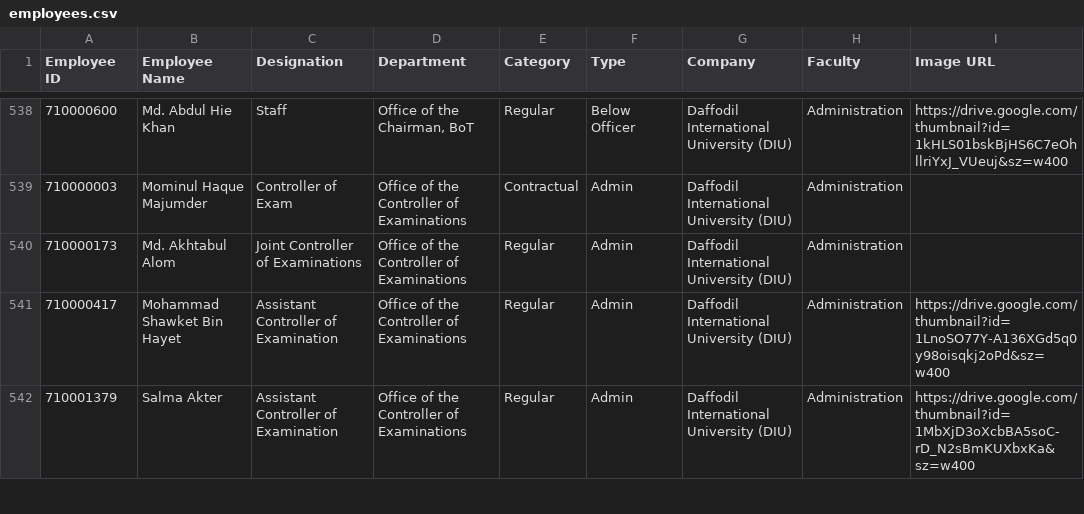
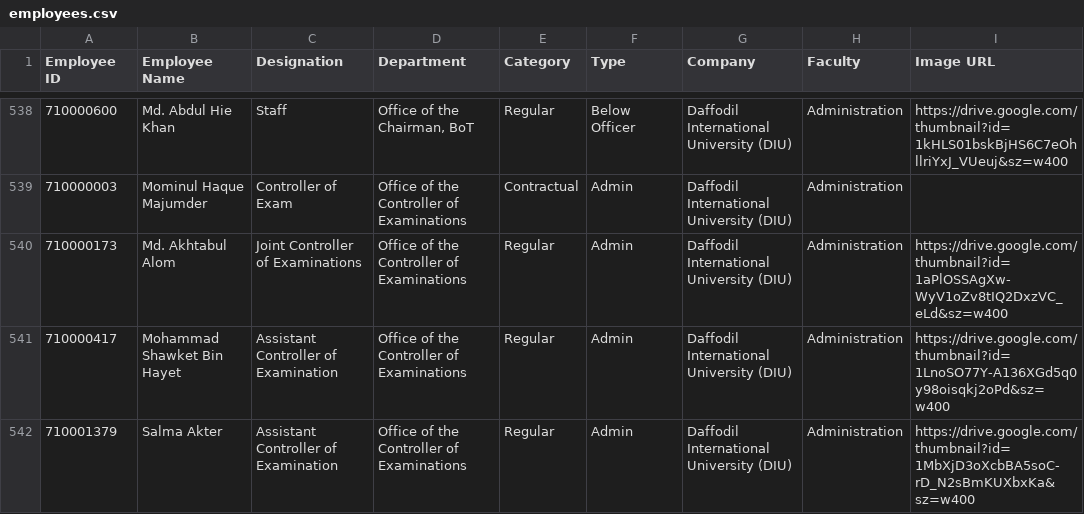
Before and after one commit to hroffice8/daffodil-feedback, a CSV file: employees.csv, drawn as a sheet; only a part is shown, gaps mark what is left out.

```diff
--- a/employees.csv
+++ b/employees.csv
@@ -539,3 +539,3 @@ Employee ID,Employee Name,Designation,Department,Category,Type,Company,Faculty,I
 710000003,Mominul Haque Majumder,Controller of Exam,Office of the Controller of Examinations,Contractual,Admin,Daffodil International University (DIU),Administration,
-710000173,Md. Akhtabul Alom,Joint Controller of Examinations,Office of the Controller of Examinations,Regular,Admin,Daffodil International University (DIU),Administration,
+710000173,Md. Akhtabul Alom,Joint Controller of Examinations,Office of the Controller of Examinations,Regular,Admin,Daffodil International University (DIU),Administration,https://drive.google.com/thumbnail?id=1aPlOSSAgXw-WyV1oZv8tIQ2DxzVC_eLd&sz=w400
 710000417,Mohammad Shawket Bin Hayet,Assistant Controller of Examination,Office of the Controller of Examinations,Regular,Admin,Daffodil International University (DIU),Administration,https://drive.google.com/thumbnail?id=1LnoSO77Y-A136XGd5q0y98oisqkj2oPd&sz=w400
```
